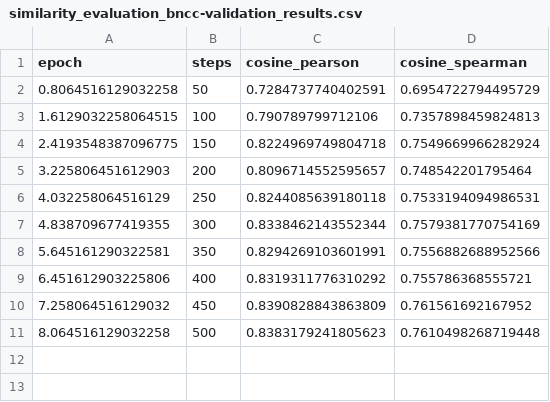
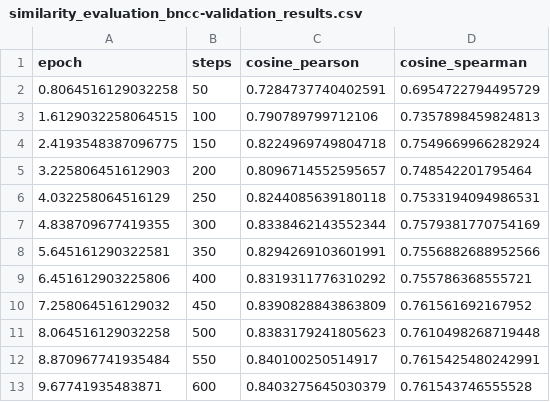
Before and after one commit to eduardoesnc/question-generator-api, a CSV file: checkpoints/model_3/eval/similarity_evaluation_bncc-validation_results.csv, drawn as a sheet; the diff names each change by its address in the sheet, - before the commit and + after, or states it on an @@ line.

```diff
--- a/checkpoints/model_3/eval/similarity_evaluation_bncc-validation_results.csv
+++ b/checkpoints/model_3/eval/similarity_evaluation_bncc-validation_results.csv
+row 12: 8.870967741935484 | 550 | 0.840100250514917 | 0.7615425480242991
+row 13: 9.67741935483871 | 600 | 0.8403275645030379 | 0.761543746555528
```
Also changed, not shown: models/bncc-embeddings-finetuned/eval/similarity_evaluation_bncc-validation_results.csv, 1 other file.
